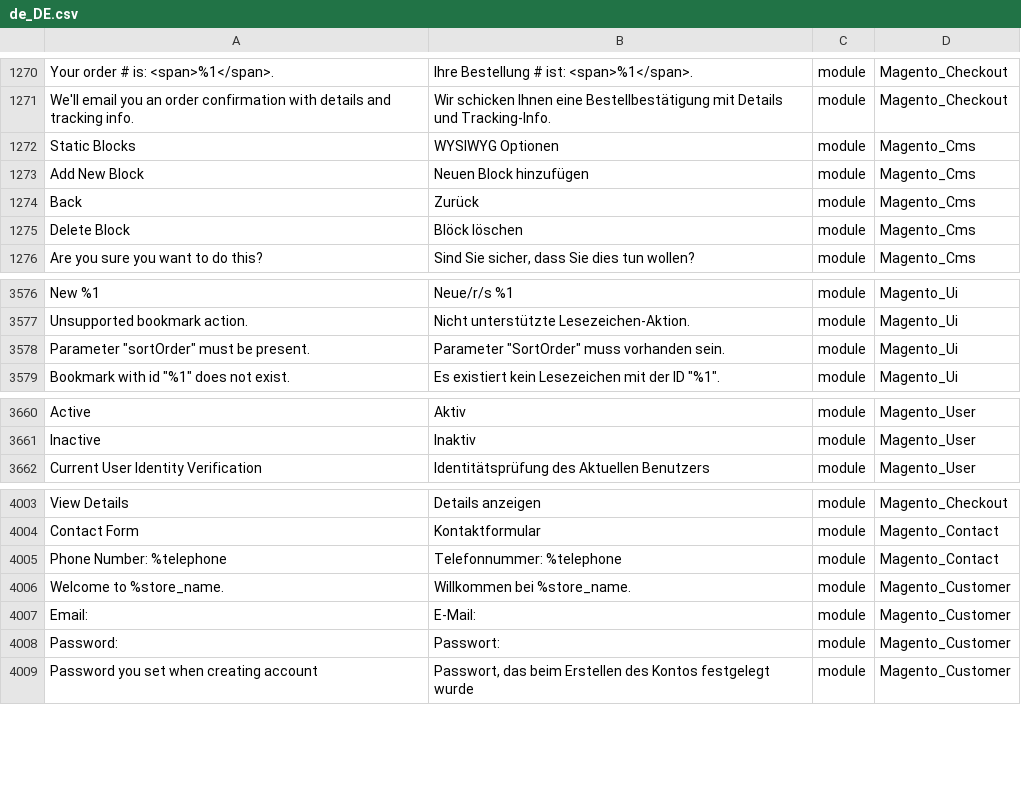
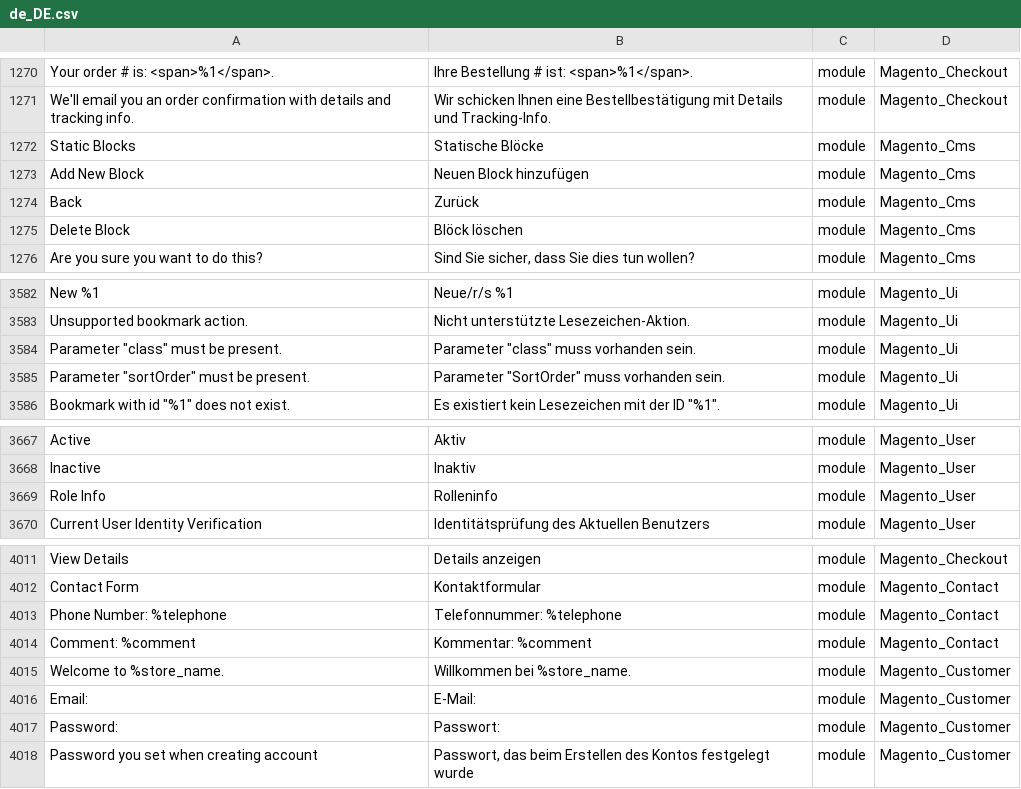
Before and after one commit to therool/language_de_de, a CSV file: de_DE.csv, drawn as a sheet; only a part is shown, gaps mark what is left out; the diff covers the shown part only; the diff names each change by its address in the sheet, - before the commit and + after, or states it on an @@ line.

```diff
--- a/de_DE.csv
+++ b/de_DE.csv
-B1272: WYSIWYG Optionen
+B1272: Statische Blöcke
+row 3584: Parameter "class" must be present. | Parameter "class" muss vorhanden sein. | module | Magento_Ui
+row 3669: Role Info | Rolleninfo | module | Magento_User
+row 4014: Comment: %comment | Kommentar: %comment | module | Magento_Contact
```
Also changed, not shown: 6 added rows elsewhere in this file, 1 other file.
